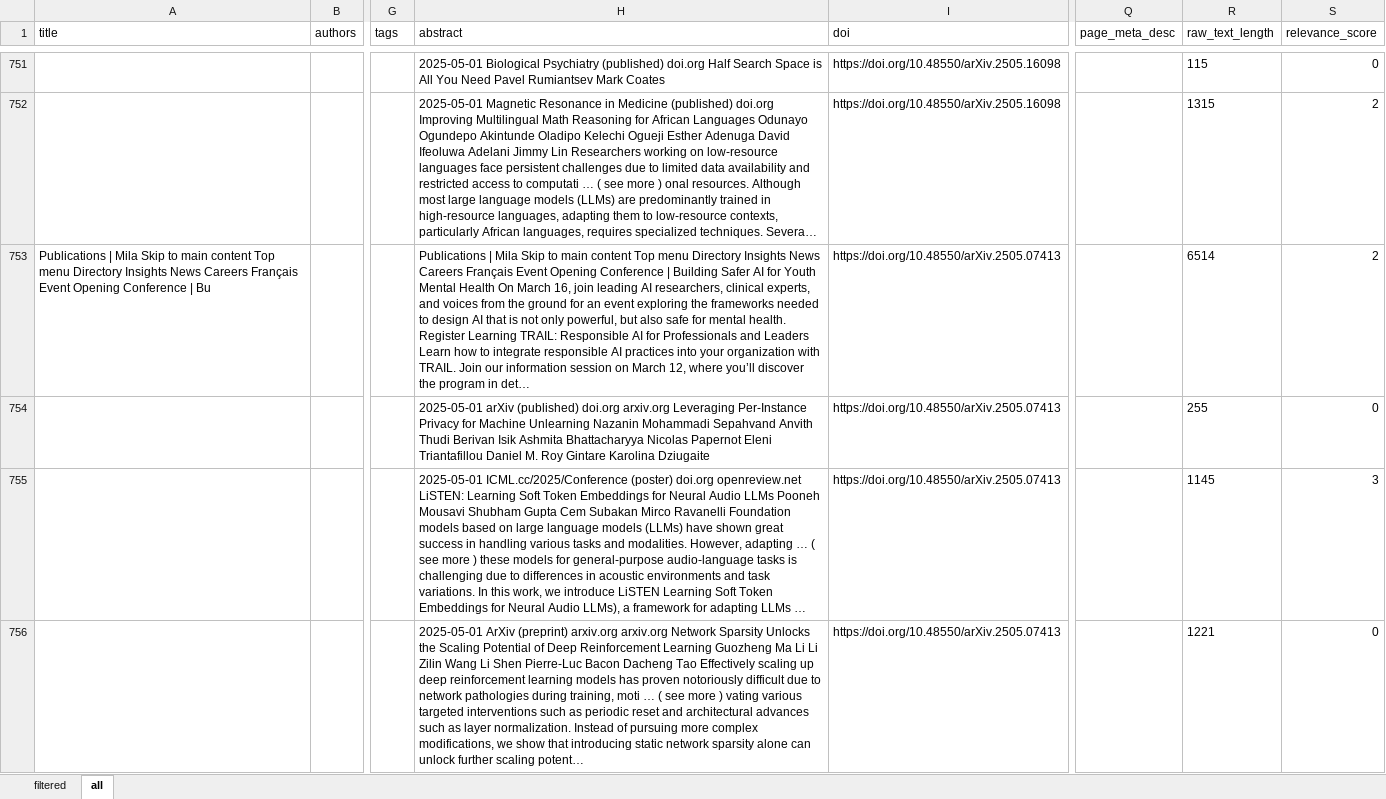
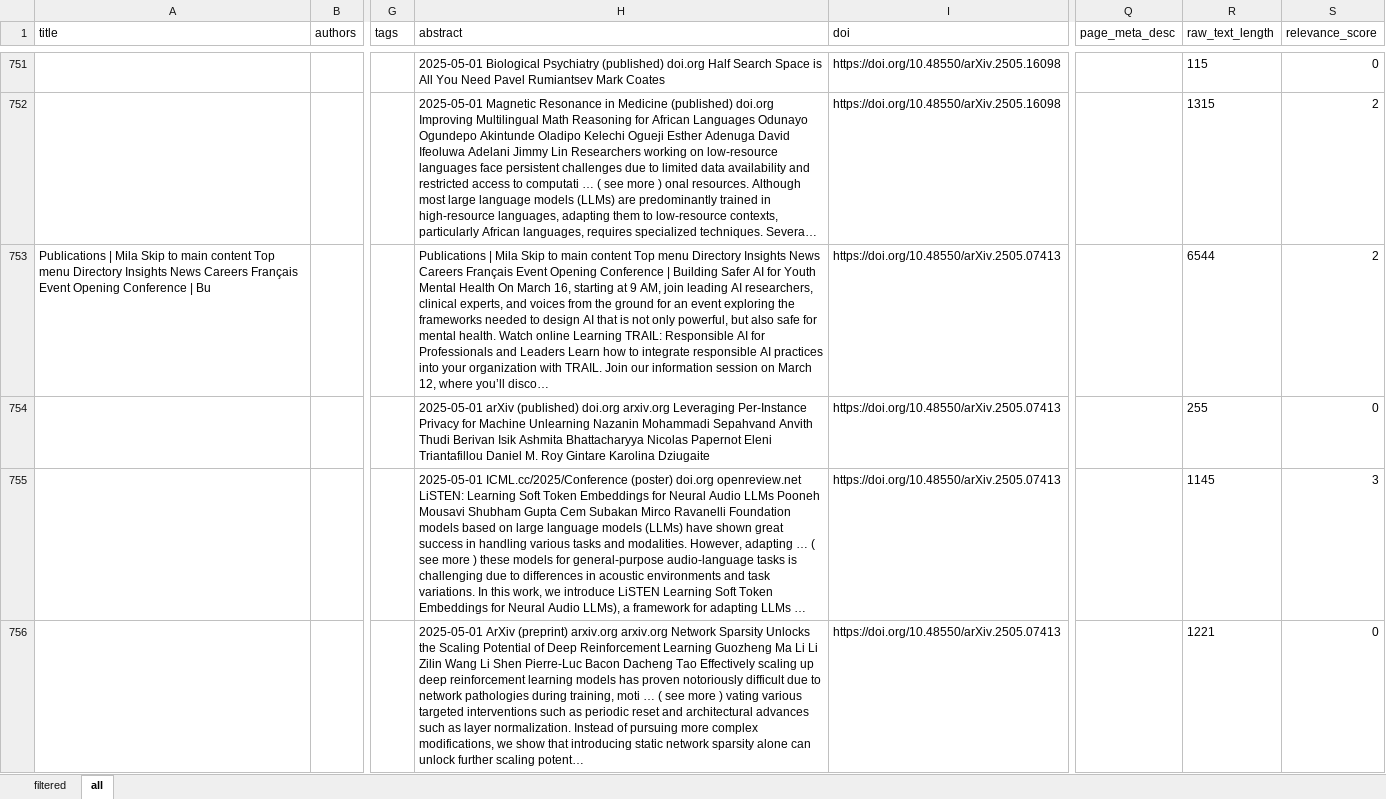
Before and after one commit to mjab06/Veille_Tech_MILA, an Excel workbook: data/mila_publications.xlsx, sheet all, drawn as a sheet; only a part is shown, gaps mark what is left out; long unchanged cells end in …; values as stored, in another font and other column widths than the file's, no borders; the diff covers the shown part only; the diff names each change by its address in the sheet, - before the commit and + after, or states it on an @@ line.

```diff
--- a/data/mila_publications.xlsx (sheet all)
+++ b/data/mila_publications.xlsx (sheet all)
-H753 (abstract): …March 16, join leading AI researchers, clinical experts, and voices from the ground for an event exploring the frameworks needed to design AI that is not only powerful, but also safe for mental health. Register Learning TRAIL: Responsible AI for Professionals and Leaders Learn how to integrate responsible AI practices into your organization with TRAIL. Join our information session on March 12, where you’ll discover the program in det…
+H753 (abstract): …March 16, starting at 9 AM, join leading AI researchers, clinical experts, and voices from the ground for an event exploring the frameworks needed to design AI that is not only powerful, but also safe for mental health. Watch online Learning TRAIL: Responsible AI for Professionals and Leaders Learn how to integrate responsible AI practices into your organization with TRAIL. Join our information session on March 12, where you’ll disco…
-R753 (raw_text_length): 6514
+R753 (raw_text_length): 6544
```
Also changed, not shown: 238 edited cells elsewhere in this sheet, sheet filtered.
